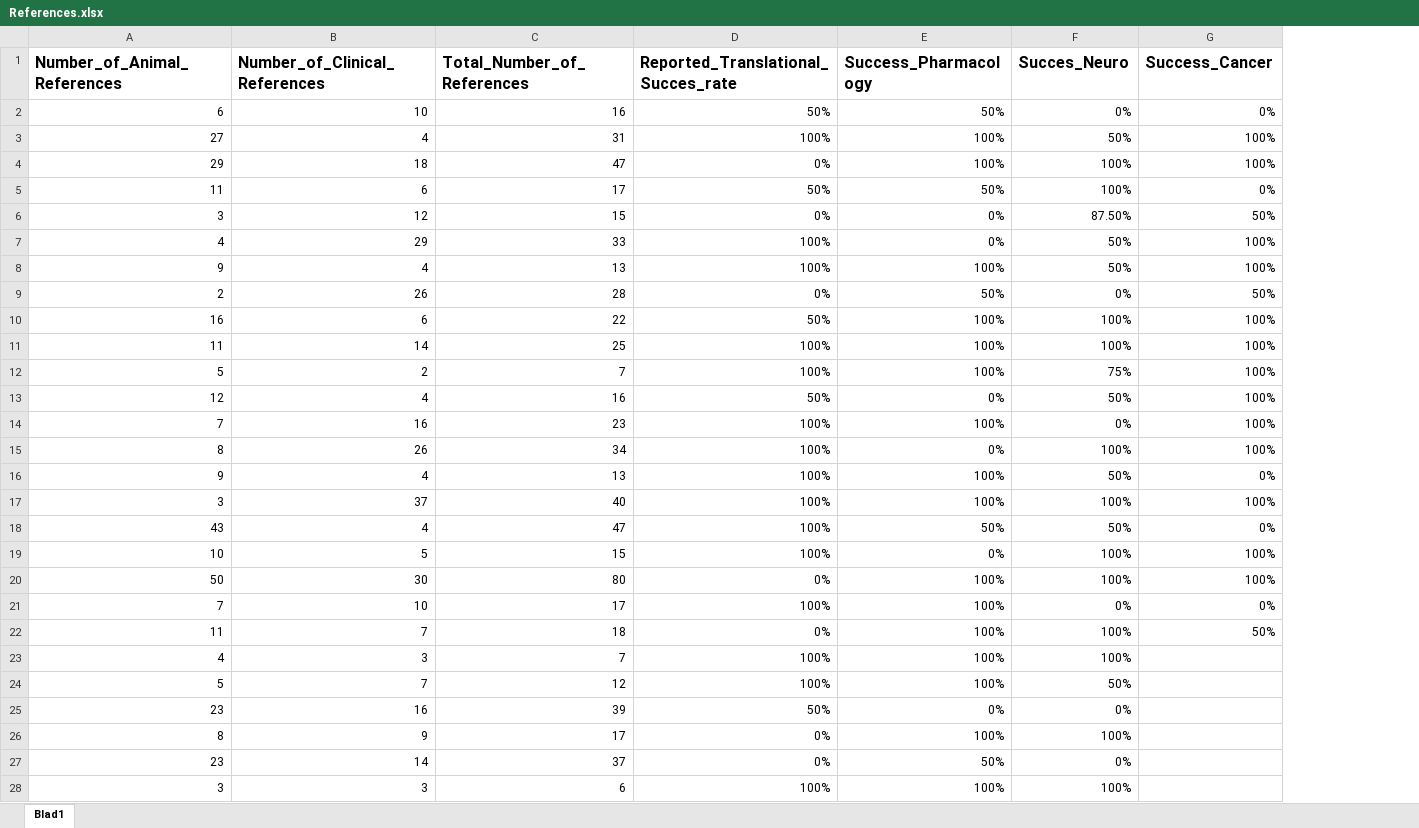
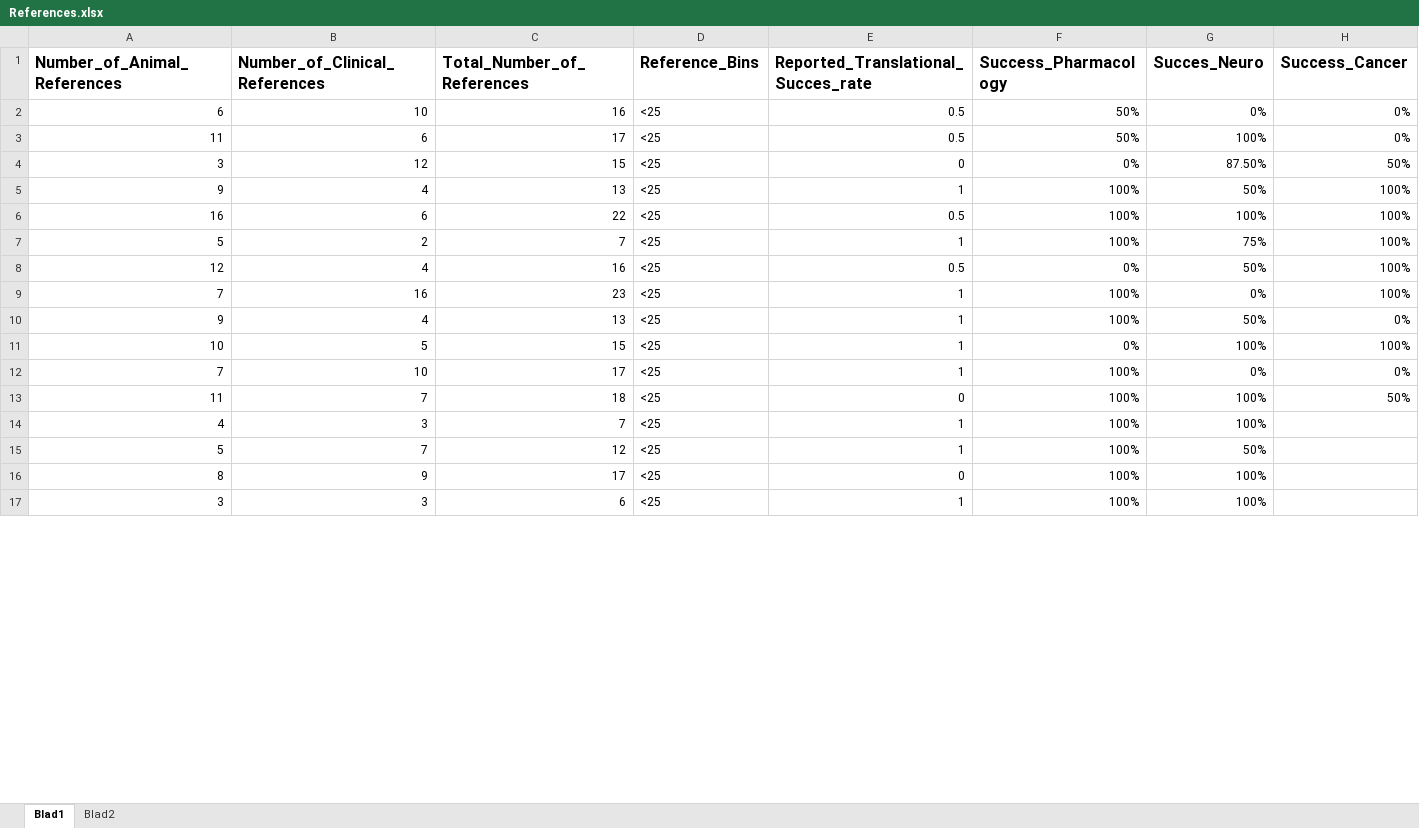
Before and after one commit to timmermansjoy/Research, an Excel workbook: Data/References.xlsx, sheet Blad1, drawn as a sheet; only a part is shown; values as stored, in another font and other column widths than the file's, no borders; removed rows and columns are numbered as before the commit, all else as after; the diff covers the shown part only; the diff names each change by its address in the sheet, - before the commit and + after, or states it on an @@ line.

```diff
--- a/Data/References.xlsx (sheet Blad1)
+++ b/Data/References.xlsx (sheet Blad1)
+sheet tab: Blad2
+column D (Reference_Bins), rows 2-17: all <25
-E2: 50%
+E2: 0.5
-row 3: 27 | 4 | 31 | 100% | 100% | 50% | 100%
-row 4: 29 | 18 | 47 | 0% | 100% | 100% | 100%
-E3: 50%
+E3: 0.5
-E4: 0%
+E4: 0
-row 7: 4 | 29 | 33 | 100% | 0% | 50% | 100%
-E5: 100%
+E5: 1
-row 9: 2 | 26 | 28 | 0% | 50% | 0% | 50%
-E6: 50%
+E6: 0.5
-row 11: 11 | 14 | 25 | 100% | 100% | 100% | 100%
-E7: 100%
+E7: 1
-E8: 50%
+E8: 0.5
-E9: 100%
+E9: 1
-row 15: 8 | 26 | 34 | 100% | 0% | 100% | 100%
-E10: 100%
+E10: 1
-row 17: 3 | 37 | 40 | 100% | 100% | 100% | 100%
-row 18: 43 | 4 | 47 | 100% | 50% | 50% | 0%
-E11: 100%
+E11: 1
-row 20: 50 | 30 | 80 | 0% | 100% | 100% | 100%
-E12: 100%
+E12: 1
-E13: 0%
+E13: 0
-E14:E15: 100%
+E14:E15: 1
-row 25: 23 | 16 | 39 | 50% | 0% | 0%
-E16: 0%
+E16: 0
-row 27: 23 | 14 | 37 | 0% | 50% | 0%
-E17: 100%
+E17: 1
```
Also changed, not shown: other rows of this sheet, formulas that keep their value, 27 other files.
